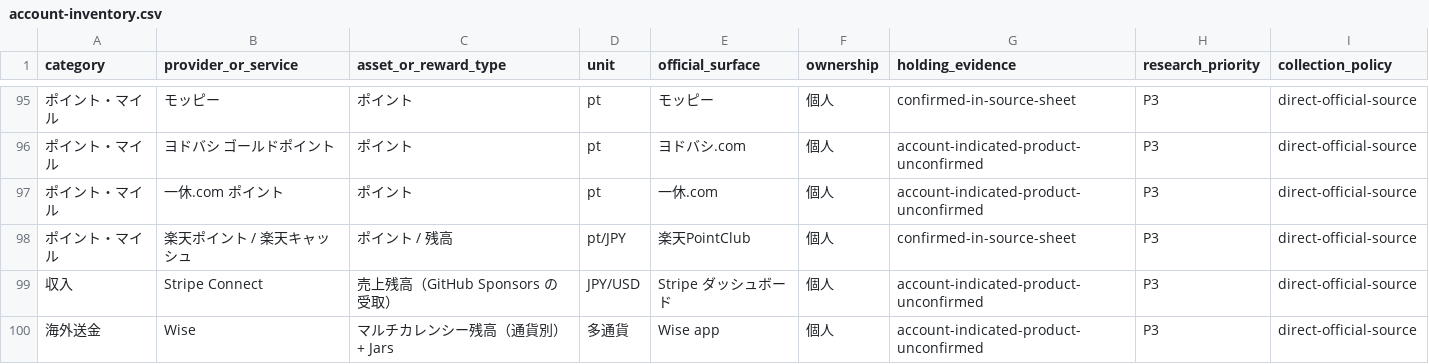
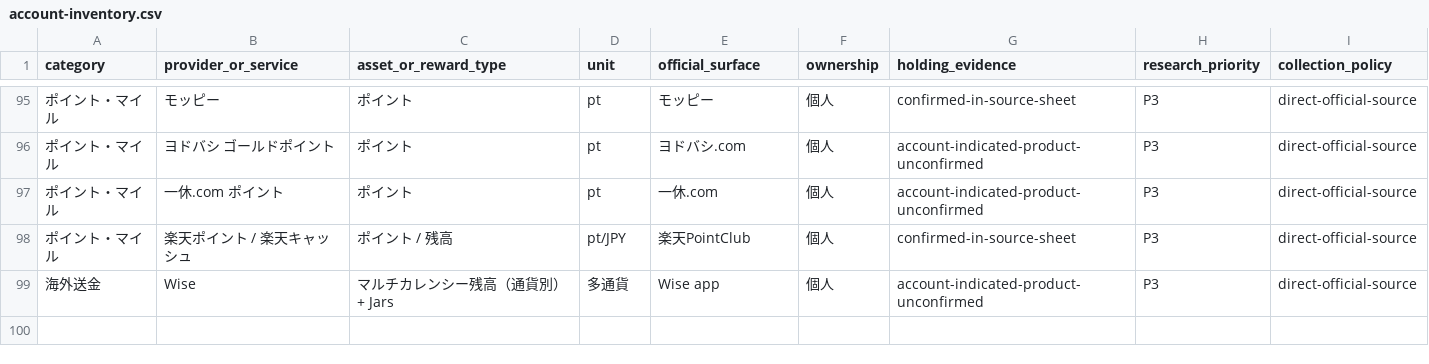
Before and after one commit to risu729/kogane, a CSV file: data/account-inventory.csv, drawn as a sheet; only a part is shown, gaps mark what is left out.

Commit message:
docs: update selected reward sources

```diff
--- a/data/account-inventory.csv
+++ b/data/account-inventory.csv
@@ -98,3 +98,2 @@ category,provider_or_service,asset_or_reward_type,unit,official_surface,ownershi
 ポイント・マイル,楽天ポイント / 楽天キャッシュ,ポイント / 残高,pt/JPY,楽天PointClub,個人,confirmed-in-source-sheet,P3,direct-official-source
-収入,Stripe Connect,売上残高（GitHub Sponsors の受取）,JPY/USD,Stripe ダッシュボード,個人,account-indicated-product-unconfirmed,P3,direct-official-source
 海外送金,Wise,マルチカレンシー残高（通貨別）+ Jars,多通貨,Wise app,個人,account-indicated-product-unconfirmed,P3,direct-official-source
```
Also changed, not shown: 1 other file.
